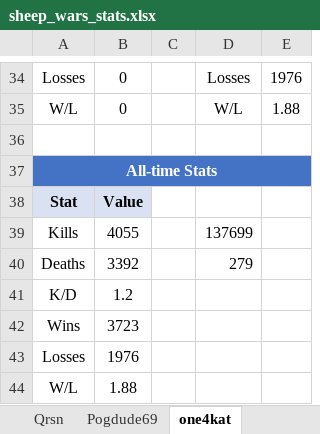
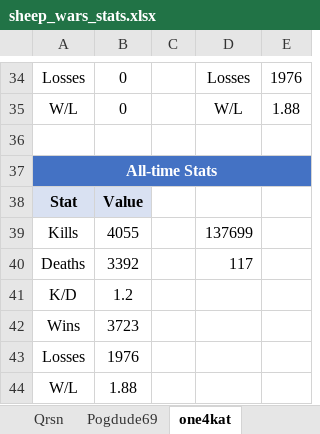
Before and after one commit to Chuckegg/Sheep-wars-bot, an Excel workbook: sheep_wars_stats.xlsx, sheet one4kat, drawn as a sheet; only a part is shown, gaps mark what is left out; values as stored, in another font and other column widths than the file's, no borders; the diff names each change by its address in the sheet, - before the commit and + after, or states it on an @@ line.

```diff
--- a/sheep_wars_stats.xlsx (sheet one4kat)
+++ b/sheep_wars_stats.xlsx (sheet one4kat)
-D40: 279
+D40: 117
```
Also changed, not shown: sheet Sheep Wars historical data, sheet Qrsn, sheet Hamster318, 1 other file.
